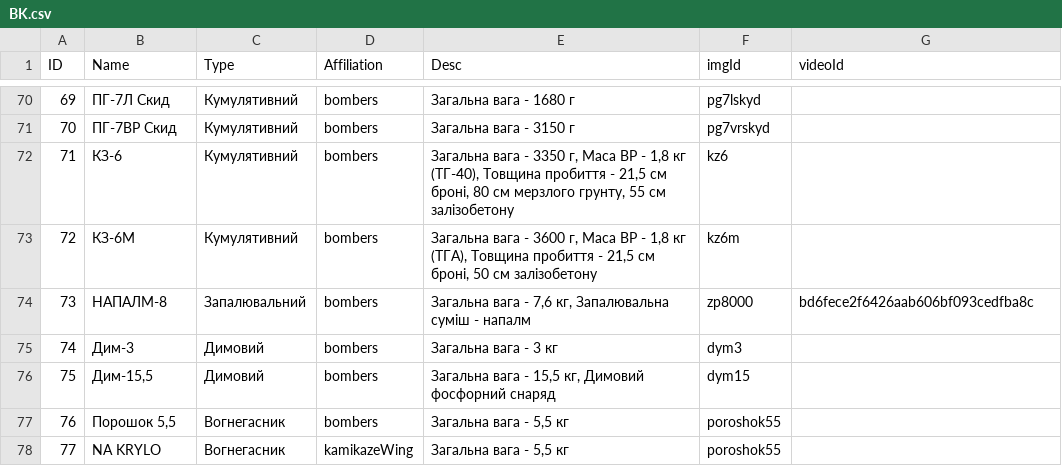
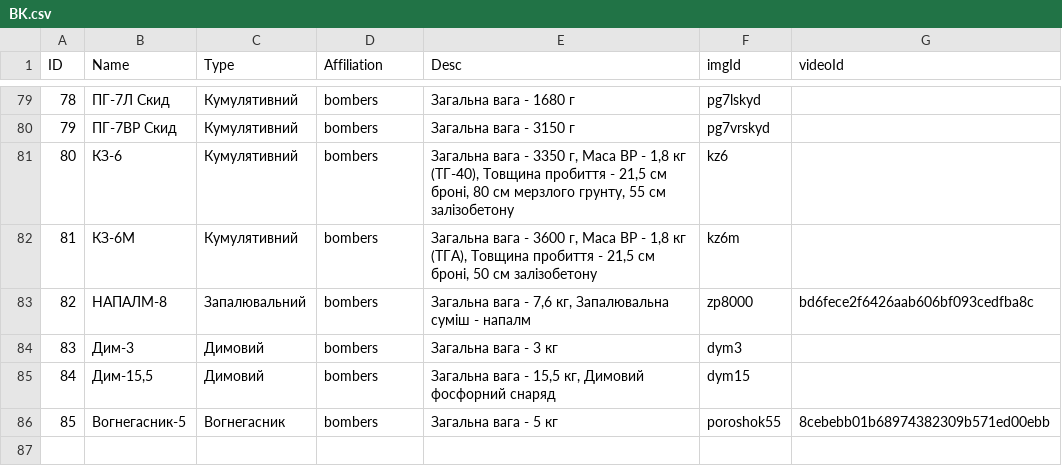
Before and after one commit to PetroHladii/petrohladii.github.io, a CSV file: data/bk/BK.csv, drawn as a sheet; only a part is shown, gaps mark what is left out; removed rows and columns are numbered as before the commit, all else as after; the diff covers the shown part only; the diff names each change by its address in the sheet, - before the commit and + after, or states it on an @@ line.

```diff
--- a/data/bk/BK.csv
+++ b/data/bk/BK.csv
@@ column A (ID) renumbered between rows 11 and 86 @@
-B86 (Name): Порошок 5,5
+B86 (Name): Вогнегасник-5
-E86 (Desc): Загальна вага - 5,5 кг
+E86 (Desc): Загальна вага - 5 кг
-G86 (videoId): (empty)
+G86 (videoId): 8cebebb01b68974382309b571ed00ebb
-row 78: 77 | NA KRYLO | Вогнегасник | kamikazeWing | Загальна вага - 5,5 кг | poroshok55
```
Also changed, not shown: 9 added rows and 21 edited cells elsewhere in this file, 1 other file.
